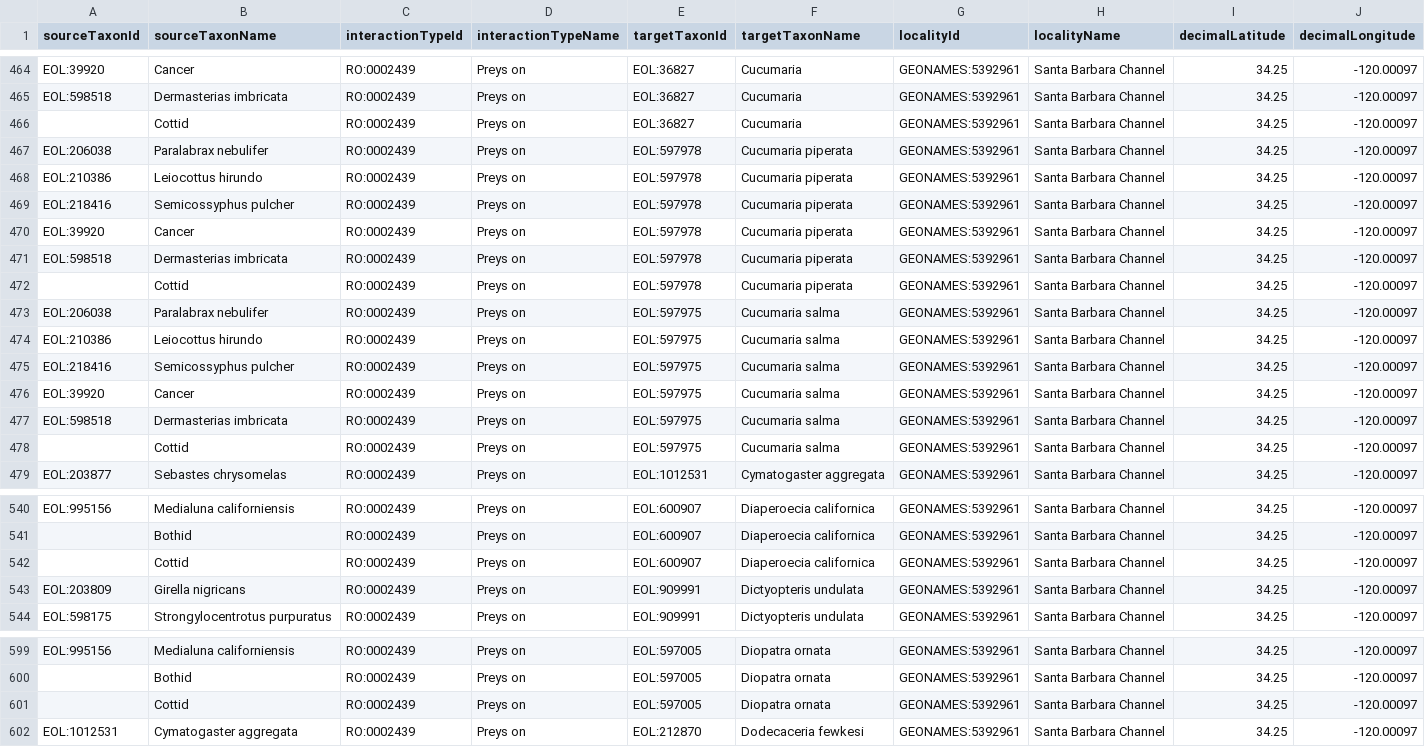
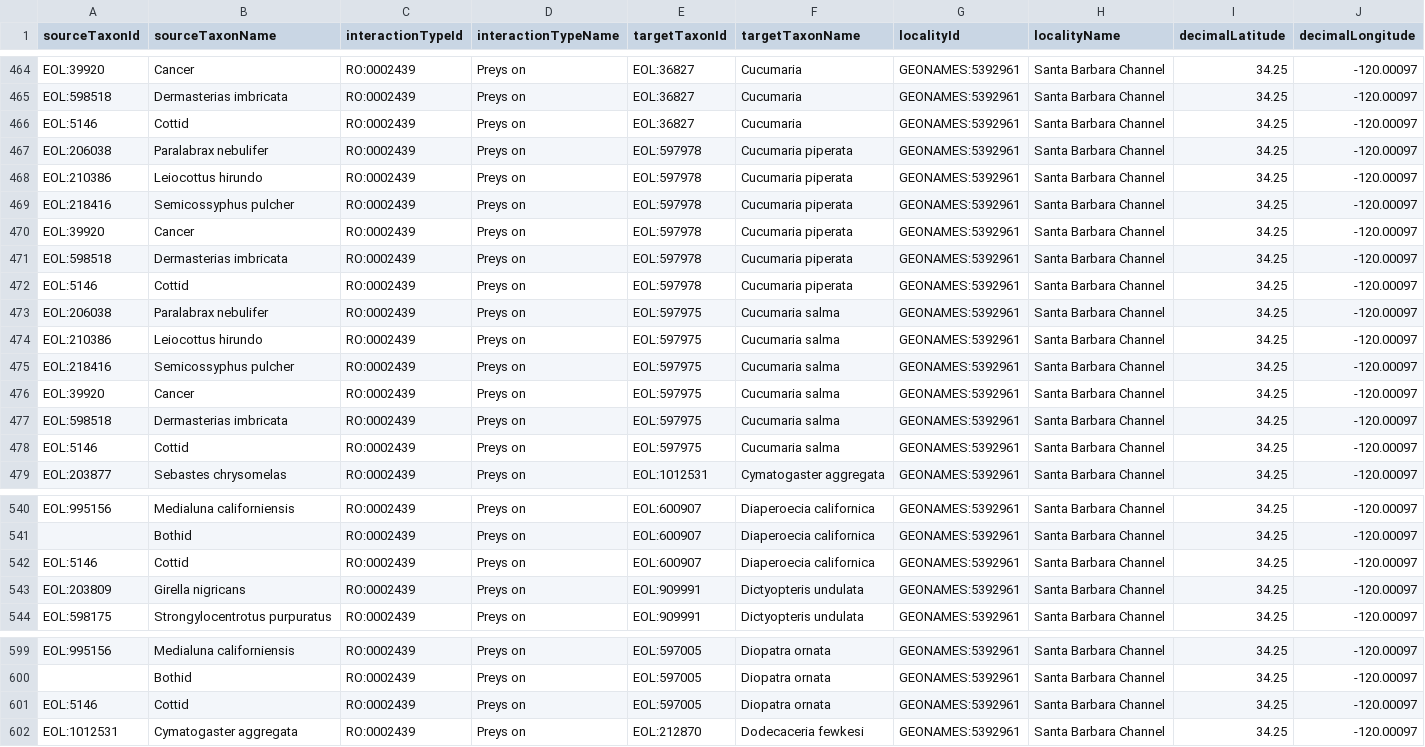
Before and after one commit to millerse/Seaweed, a TSV file: interactions.tsv, drawn as a sheet; only a part is shown, gaps mark what is left out; the diff covers the shown part only; the diff names each change by its address in the sheet, - before the commit and + after, or states it on an @@ line.

```diff
--- a/interactions.tsv
+++ b/interactions.tsv
-A466 (sourceTaxonId): (empty)
+A466 (sourceTaxonId): EOL:5146
-A472 (sourceTaxonId): (empty)
+A472 (sourceTaxonId): EOL:5146
-A478 (sourceTaxonId): (empty)
+A478 (sourceTaxonId): EOL:5146
-A542 (sourceTaxonId): (empty)
+A542 (sourceTaxonId): EOL:5146
-A601 (sourceTaxonId): (empty)
+A601 (sourceTaxonId): EOL:5146
```
Also changed, not shown: 27 edited cells elsewhere in this file.
